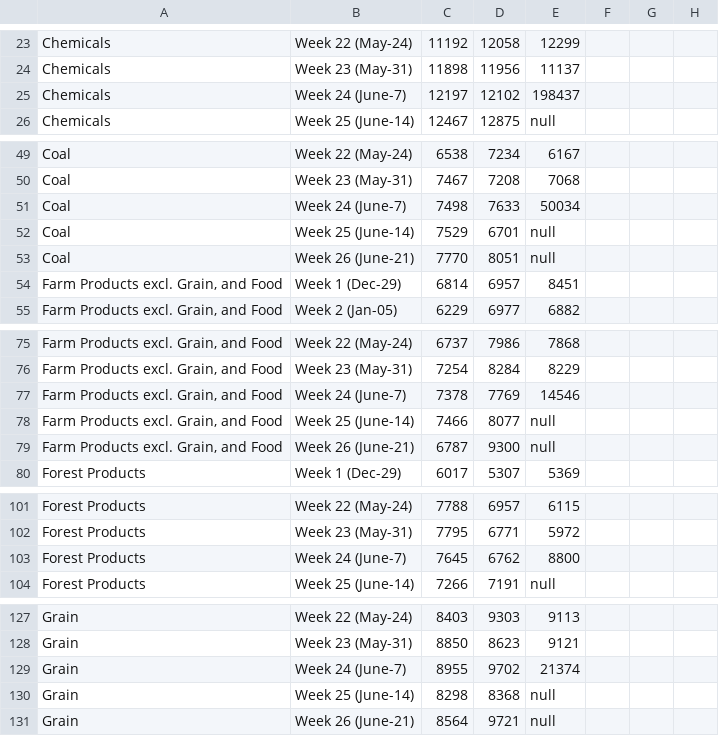
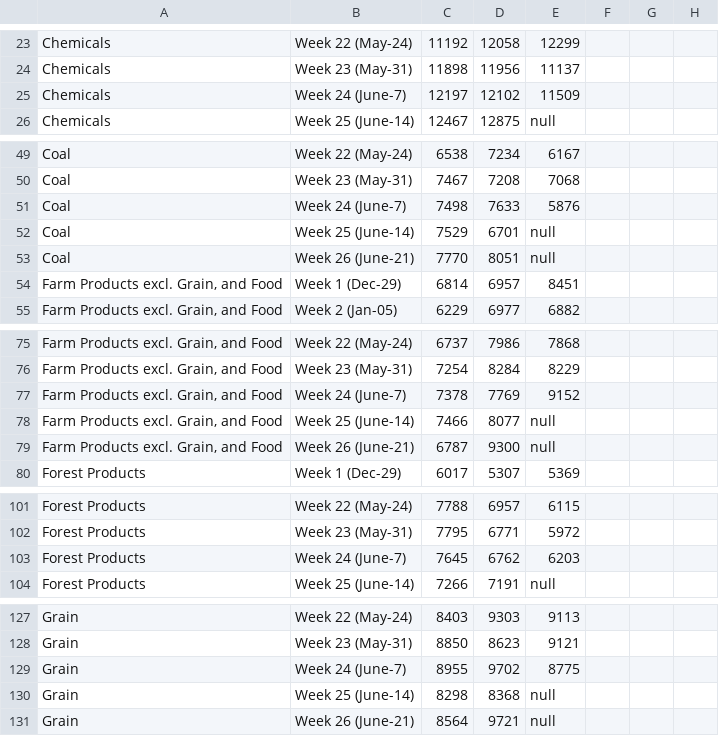
Before and after one commit to cdhoweinstitute/COVID-Canada, a CSV file: rail.csv, drawn as a sheet; only a part is shown, gaps mark what is left out; the diff covers the shown part only.

Commit message:
Add files via upload

```diff
--- a/rail.csv
+++ b/rail.csv
@@ -24,3 +24,3 @@ Chemicals,Week 22 (May-24),11192,12058,12299,,,
 Chemicals,Week 23 (May-31),11898,11956,11137,,,
-Chemicals,Week 24 (June-7),12197,12102,198437,,,
+Chemicals,Week 24 (June-7),12197,12102,11509,,,
 Chemicals,Week 25 (June-14),12467,12875,null,,,
@@ -50,3 +50,3 @@ Coal,Week 22 (May-24),6538,7234,6167,,,
 Coal,Week 23 (May-31),7467,7208,7068,,,
-Coal,Week 24 (June-7),7498,7633,50034,,,
+Coal,Week 24 (June-7),7498,7633,5876,,,
 Coal,Week 25 (June-14),7529,6701,null,,,
@@ -76,3 +76,3 @@ Coal,Week 26 (June-21),7770,8051,null,,,
 "Farm Products excl. Grain, and Food",Week 23 (May-31),7254,8284,8229,,,
-"Farm Products excl. Grain, and Food",Week 24 (June-7),7378,7769,14546,,,
+"Farm Products excl. Grain, and Food",Week 24 (June-7),7378,7769,9152,,,
 "Farm Products excl. Grain, and Food",Week 25 (June-14),7466,8077,null,,,
@@ -102,3 +102,3 @@ Forest Products,Week 22 (May-24),7788,6957,6115,,,
 Forest Products,Week 23 (May-31),7795,6771,5972,,,
-Forest Products,Week 24 (June-7),7645,6762,8800,,,
+Forest Products,Week 24 (June-7),7645,6762,6203,,,
 Forest Products,Week 25 (June-14),7266,7191,null,,,
@@ -128,3 +128,3 @@ Grain,Week 22 (May-24),8403,9303,9113,,,
 Grain,Week 23 (May-31),8850,8623,9121,,,
-Grain,Week 24 (June-7),8955,9702,21374,,,
+Grain,Week 24 (June-7),8955,9702,8775,,,
 Grain,Week 25 (June-14),8298,8368,null,,,
```
Also changed, not shown: 8 edited cells elsewhere in this file.
